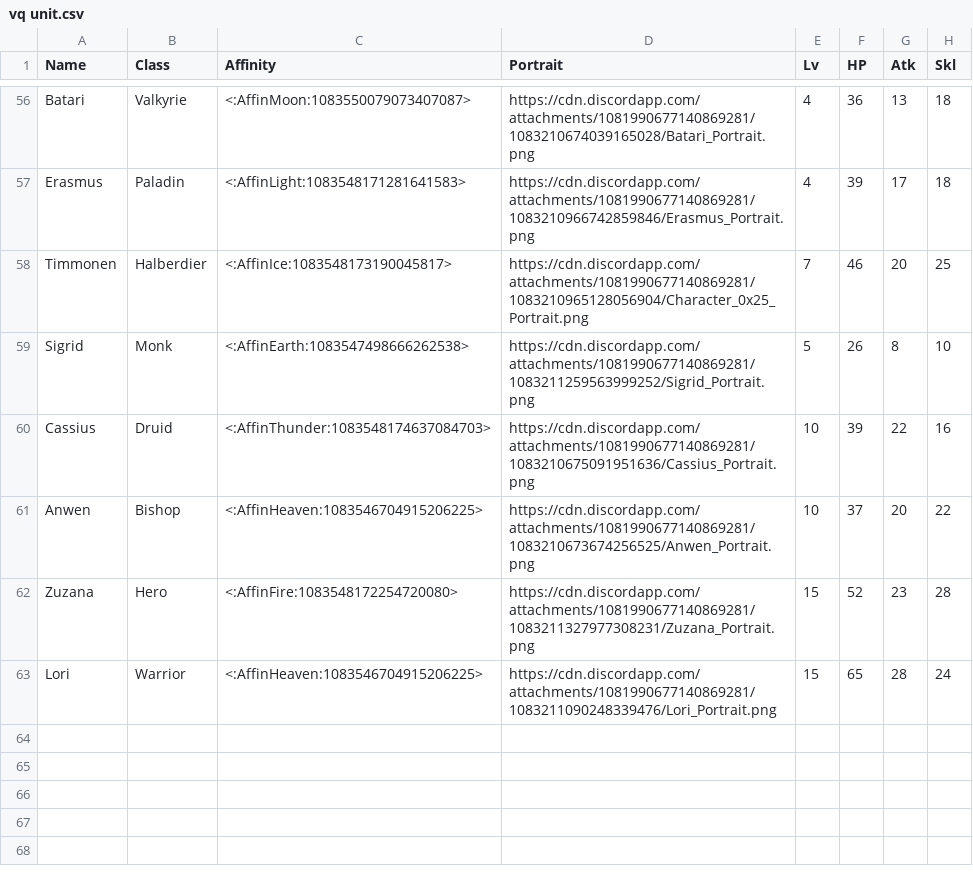
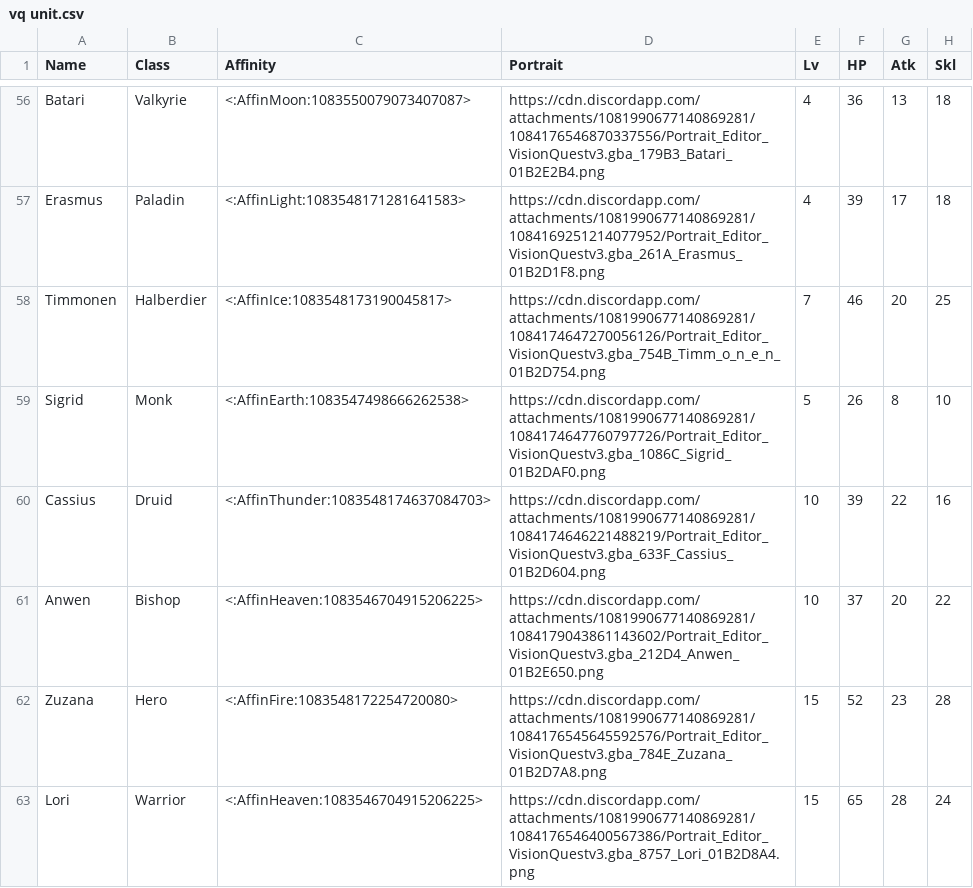
Before and after one commit to knabepicer/CromarBot, a CSV file: vq/vq unit.csv, drawn as a sheet; only a part is shown, gaps mark what is left out; the diff covers the shown part only; the diff names each change by its address in the sheet, - before the commit and + after, or states it on an @@ line.

```diff
--- a/vq/vq unit.csv
+++ b/vq/vq unit.csv
-D56 (Portrait): https://cdn.discordapp.com/attachments/1081990677140869281/1083210674039165028/Batari_Portrait.png
+D56 (Portrait): https://cdn.discordapp.com/attachments/1081990677140869281/1084176546870337556/Portrait_Editor_VisionQuestv3.gba_179B3_Batari_01B2E2B4.png
-D57 (Portrait): https://cdn.discordapp.com/attachments/1081990677140869281/1083210966742859846/Erasmus_Portrait.png
+D57 (Portrait): https://cdn.discordapp.com/attachments/1081990677140869281/1084169251214077952/Portrait_Editor_VisionQuestv3.gba_261A_Erasmus_01B2D1F8.png
-D58 (Portrait): https://cdn.discordapp.com/attachments/1081990677140869281/1083210965128056904/Character_0x25_Portrait.png
+D58 (Portrait): https://cdn.discordapp.com/attachments/1081990677140869281/1084174647270056126/Portrait_Editor_VisionQuestv3.gba_754B_Timm_o_n_e_n_01B2D754.png
-D59 (Portrait): https://cdn.discordapp.com/attachments/1081990677140869281/1083211259563999252/Sigrid_Portrait.png
+D59 (Portrait): https://cdn.discordapp.com/attachments/1081990677140869281/1084174647760797726/Portrait_Editor_VisionQuestv3.gba_1086C_Sigrid_01B2DAF0.png
-D60 (Portrait): https://cdn.discordapp.com/attachments/1081990677140869281/1083210675091951636/Cassius_Portrait.png
+D60 (Portrait): https://cdn.discordapp.com/attachments/1081990677140869281/1084174646221488219/Portrait_Editor_VisionQuestv3.gba_633F_Cassius_01B2D604.png
-D61 (Portrait): https://cdn.discordapp.com/attachments/1081990677140869281/1083210673674256525/Anwen_Portrait.png
+D61 (Portrait): https://cdn.discordapp.com/attachments/1081990677140869281/1084179043861143602/Portrait_Editor_VisionQuestv3.gba_212D4_Anwen_01B2E650.png
-D62 (Portrait): https://cdn.discordapp.com/attachments/1081990677140869281/1083211327977308231/Zuzana_Portrait.png
+D62 (Portrait): https://cdn.discordapp.com/attachments/1081990677140869281/1084176545645592576/Portrait_Editor_VisionQuestv3.gba_784E_Zuzana_01B2D7A8.png
-D63 (Portrait): https://cdn.discordapp.com/attachments/1081990677140869281/1083211090248339476/Lori_Portrait.png
+D63 (Portrait): https://cdn.discordapp.com/attachments/1081990677140869281/1084176546400567386/Portrait_Editor_VisionQuestv3.gba_8757_Lori_01B2D8A4.png
```
Also changed, not shown: 54 edited cells elsewhere in this file, 3 other files.
